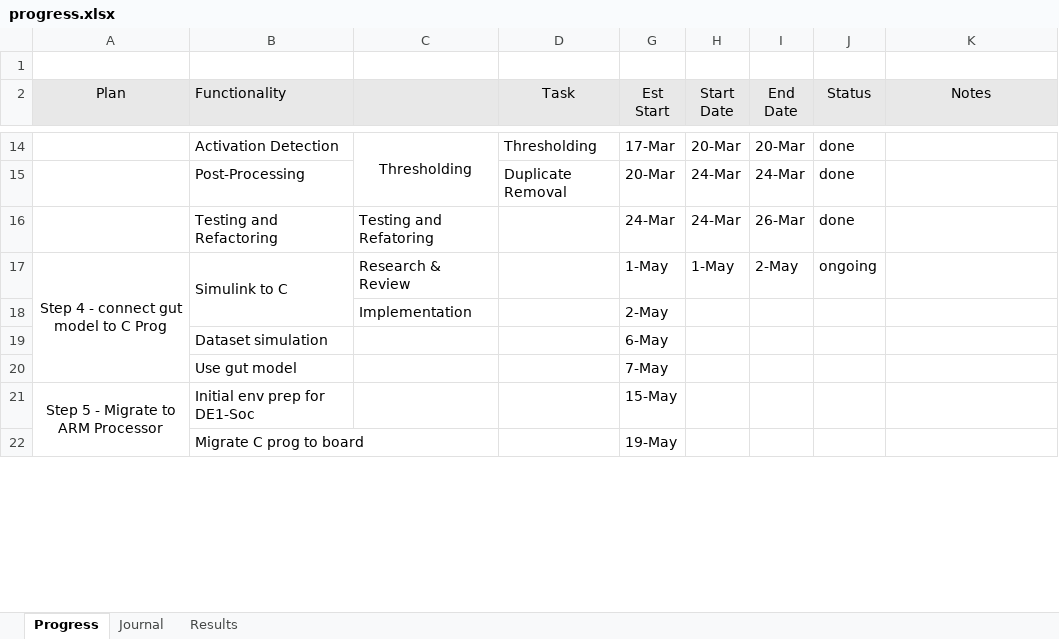
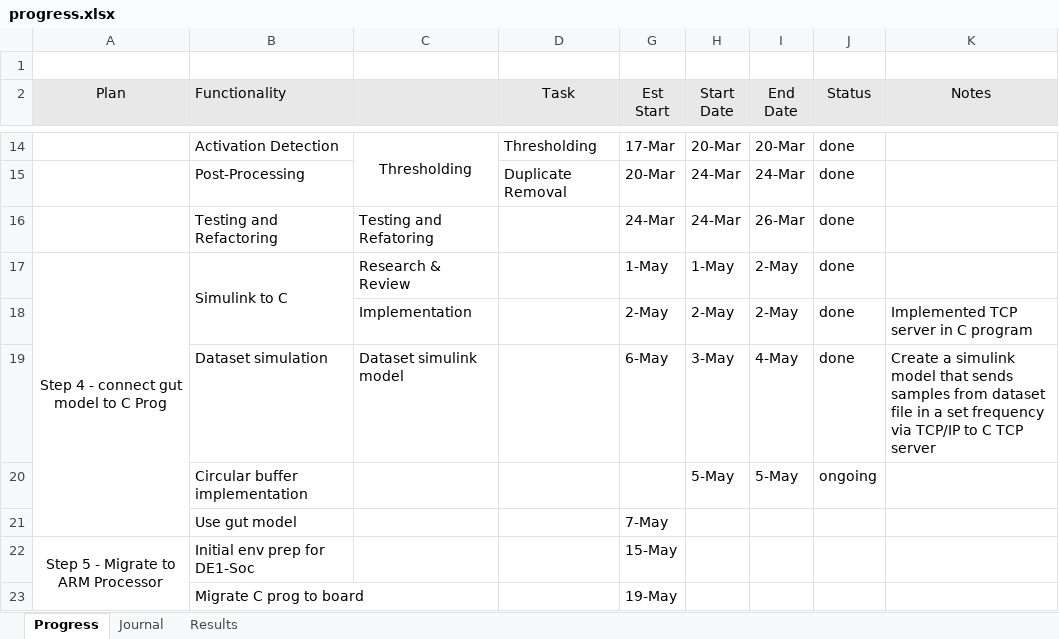
Before and after one commit to therealmcfly/gut-pacemaker, an Excel workbook: progress.xlsx, sheet Progress, drawn as a sheet; only a part is shown, gaps mark what is left out; values as stored, in another font and other column widths than the file's, no borders; removed rows and columns are numbered as before the commit, all else as after; the diff names each change by its address in the sheet, - before the commit and + after, or states it on an @@ line.

Commit message:
add TCP server implementation including necessary includes for socket programming.

```diff
--- a/progress.xlsx (sheet Progress)
+++ b/progress.xlsx (sheet Progress)
-J17 (Status): ongoing
+J17 (Status): done
-row 18:  |  | Implementation |  | 2-May
-row 19:  | Dataset simulation |  |  | 6-May
+row 18:  |  | Implementation |  | 2-May | 2-May | 2-May | done | Implemented TCP server in C program
+row 19:  | Dataset simulation | Dataset simulink model |  | 6-May | 3-May | 4-May | done | Create a simulink model that sends samples from dataset file in a set frequency via TCP/IP to C TCP server
+row 20:  | Circular buffer implementation |  |  |  | 5-May | 5-May | ongoing
```
Also changed, not shown: 18 other files.
